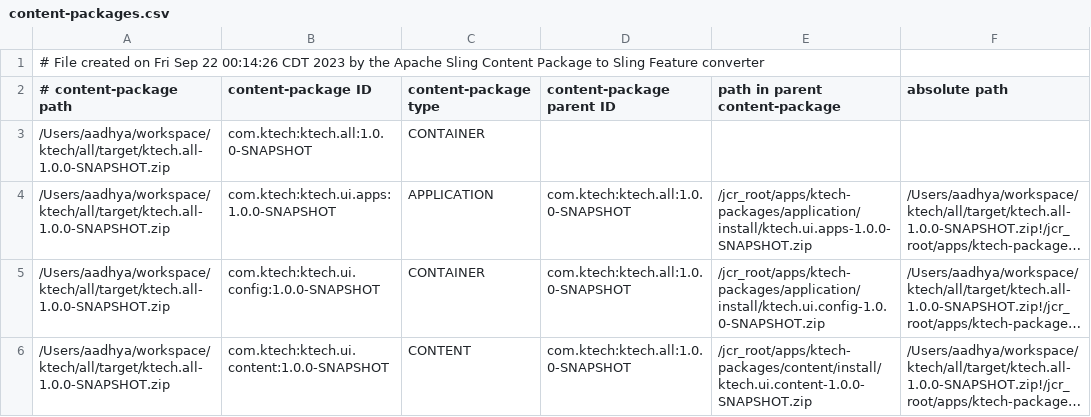
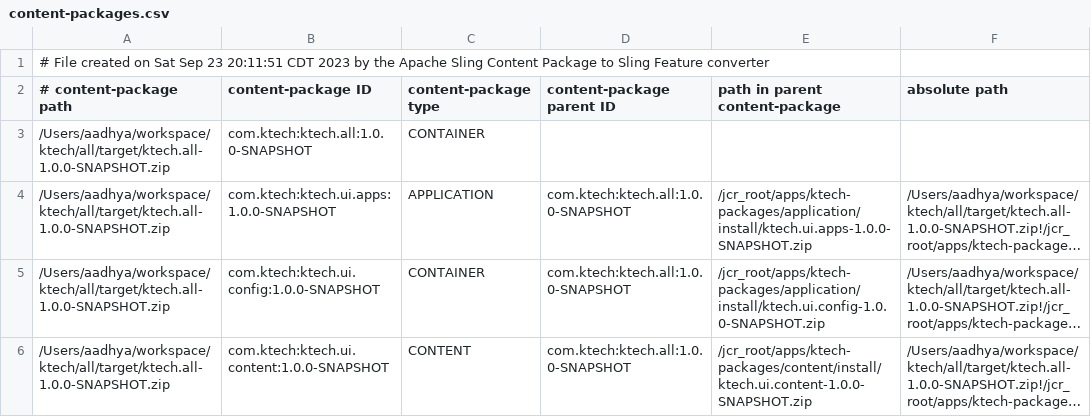
Before and after one commit to Deva2918/ktech, a CSV file: all/target/cp-conversion/fm.out/content-packages.csv, drawn as a sheet; long unchanged cells end in ….

```diff
--- a/all/target/cp-conversion/fm.out/content-packages.csv
+++ b/all/target/cp-conversion/fm.out/content-packages.csv
@@ -1,2 +1,2 @@
-# File created on Fri Sep 22 00:14:26 CDT 2023 by the Apache Sling Content Package to Sling Feature converter
+# File created on Sat Sep 23 20:11:51 CDT 2023 by the Apache Sling Content Package to Sling Feature converter
 # content-package path, content-package ID, content-package type, content-package parent ID, path in parent content-package, absolute path
```
Also changed, not shown: 33 other files.
